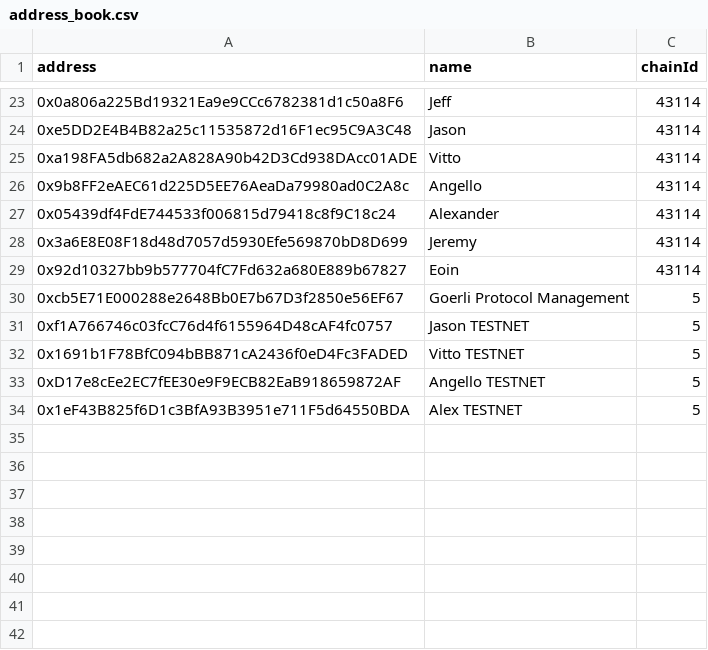
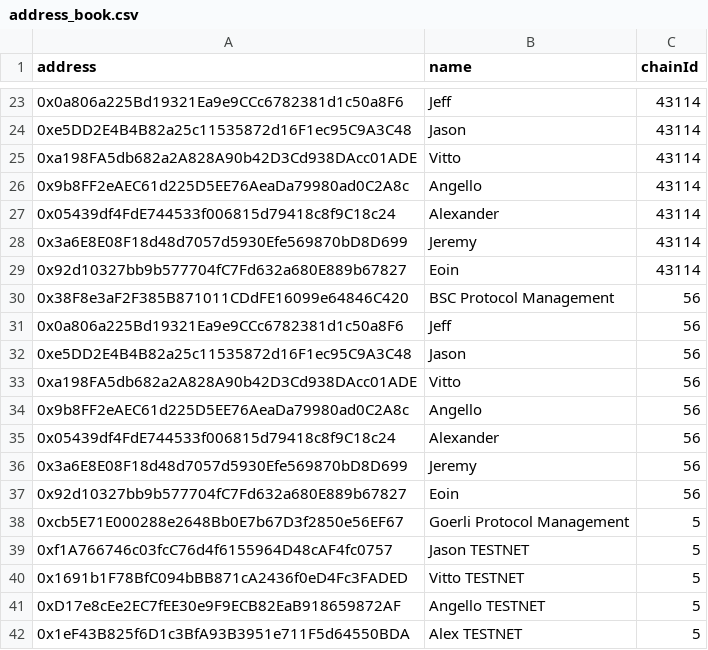
Before and after one commit to holographxyz/multisig, a CSV file: address_book.csv, drawn as a sheet; only a part is shown, gaps mark what is left out; the diff names each change by its address in the sheet, - before the commit and + after, or states it on an @@ line.

Commit message:
Update address_book.csv
Adding BSC multisig deployment

```diff
--- a/address_book.csv
+++ b/address_book.csv
+row 30: 0x38F8e3aF2F385B871011CDdFE16099e64846C420 | BSC Protocol Management | 56
+row 31: 0x0a806a225Bd19321Ea9e9CCc6782381d1c50a8F6 | Jeff | 56
+row 32: 0xe5DD2E4B4B82a25c11535872d16F1ec95C9A3C48 | Jason | 56
+row 33: 0xa198FA5db682a2A828A90b42D3Cd938DAcc01ADE | Vitto | 56
+row 34: 0x9b8FF2eAEC61d225D5EE76AeaDa79980ad0C2A8c | Angello | 56
+row 35: 0x05439df4FdE744533f006815d79418c8f9C18c24 | Alexander | 56
+row 36: 0x3a6E8E08F18d48d7057d5930Efe569870bD8D699 | Jeremy | 56
+row 37: 0x92d10327bb9b577704fC7Fd632a680E889b67827 | Eoin | 56
```
